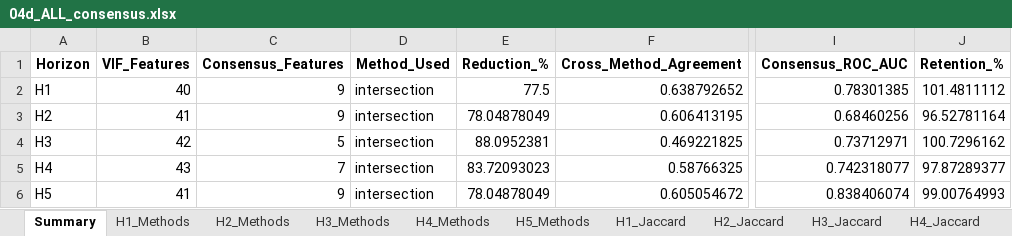
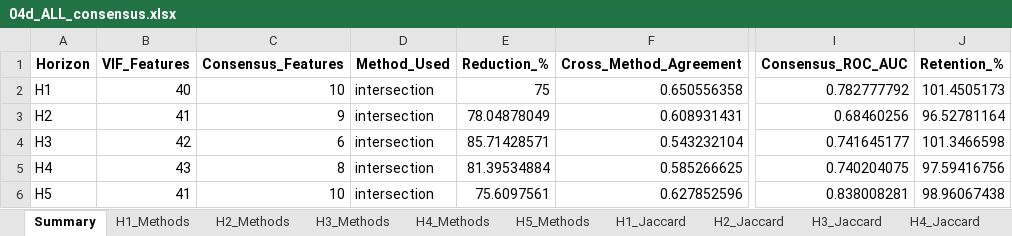
Before and after one commit to ReebalSami/seminar-bankruptcy-prediction, an Excel workbook: results/04_feature_selection/04d_ALL_consensus.xlsx, sheet Summary, drawn as a sheet; only a part is shown, gaps mark what is left out; values as stored, in another font and other column widths than the file's, no borders; the diff names each change by its address in the sheet, - before the commit and + after, or states it on an @@ line.

```diff
--- a/results/04_feature_selection/04d_ALL_consensus.xlsx (sheet Summary)
+++ b/results/04_feature_selection/04d_ALL_consensus.xlsx (sheet Summary)
-C2 (Consensus_Features): 9
+C2 (Consensus_Features): 10
-E2 (Reduction_%): 77.5
+E2 (Reduction_%): 75
-F2 (Cross_Method_Agreement): 0.638792652
+F2 (Cross_Method_Agreement): 0.650556358
-I2 (Consensus_ROC_AUC): 0.78301385
+I2 (Consensus_ROC_AUC): 0.782777792
-J2 (Retention_%): 101.4811112
+J2 (Retention_%): 101.4505173
-F3 (Cross_Method_Agreement): 0.606413195
+F3 (Cross_Method_Agreement): 0.608931431
-C4 (Consensus_Features): 5
+C4 (Consensus_Features): 6
-E4 (Reduction_%): 88.0952381
+E4 (Reduction_%): 85.71428571
-F4 (Cross_Method_Agreement): 0.469221825
+F4 (Cross_Method_Agreement): 0.543232104
-I4 (Consensus_ROC_AUC): 0.73712971
+I4 (Consensus_ROC_AUC): 0.741645177
-J4 (Retention_%): 100.7296162
+J4 (Retention_%): 101.3466598
-C5 (Consensus_Features): 7
+C5 (Consensus_Features): 8
-E5 (Reduction_%): 83.72093023
+E5 (Reduction_%): 81.39534884
-F5 (Cross_Method_Agreement): 0.58766325
+F5 (Cross_Method_Agreement): 0.585266625
-I5 (Consensus_ROC_AUC): 0.742318077
+I5 (Consensus_ROC_AUC): 0.740204075
-J5 (Retention_%): 97.87289377
+J5 (Retention_%): 97.59416756
-C6 (Consensus_Features): 9
+C6 (Consensus_Features): 10
-E6 (Reduction_%): 78.04878049
+E6 (Reduction_%): 75.6097561
-F6 (Cross_Method_Agreement): 0.605054672
+F6 (Cross_Method_Agreement): 0.627852596
-I6 (Consensus_ROC_AUC): 0.838406074
+I6 (Consensus_ROC_AUC): 0.838008281
-J6 (Retention_%): 99.00764993
+J6 (Retention_%): 98.96067438
```
Also changed, not shown: sheet H3_Jaccard, sheet H5_Jaccard, sheet H4_Jaccard, sheet H1_Jaccard, sheet H2_Jaccard, sheet H4_Methods, 4 more sheets, results/05_modeling/ALL_summary.xlsx, results/05_modeling/extra/ALL_summary_extra.xlsx, 29 other files.
